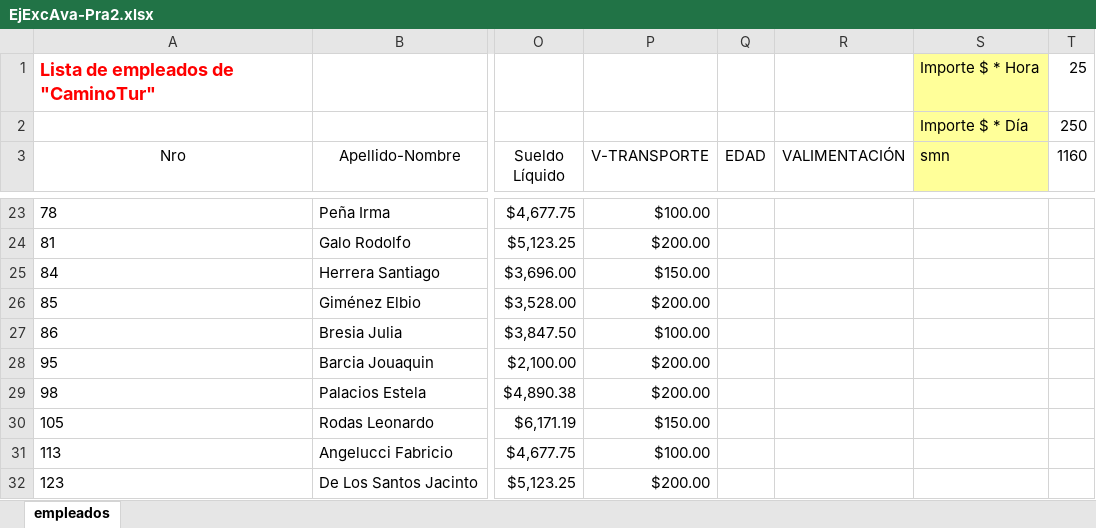
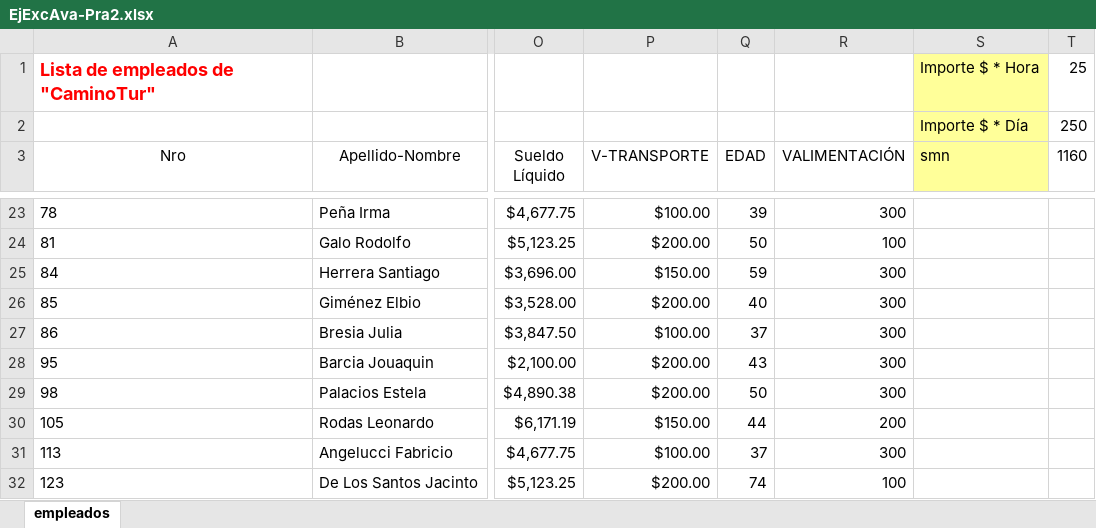
Before and after one commit to OscarAlpe/poo, an Excel workbook: m1/Ejercicios/20191107/EjExcAva-Pra2.xlsx, sheet empleados, drawn as a sheet; only a part is shown, gaps mark what is left out; values as stored, in another font and other column widths than the file's, no borders; the diff covers the shown part only; the diff names each change by its address in the sheet, - before the commit and + after, or states it on an @@ line.

```diff
--- a/m1/Ejercicios/20191107/EjExcAva-Pra2.xlsx (sheet empleados)
+++ b/m1/Ejercicios/20191107/EjExcAva-Pra2.xlsx (sheet empleados)
-Q23 (EDAD): (empty)
+Q23 (EDAD): 39
-R23 (VALIMENTACIÓN): (empty)
+R23 (VALIMENTACIÓN): 300
-Q24 (EDAD): (empty)
+Q24 (EDAD): 50
-R24 (VALIMENTACIÓN): (empty)
+R24 (VALIMENTACIÓN): 100
-Q25 (EDAD): (empty)
+Q25 (EDAD): 59
-R25:R29 (VALIMENTACIÓN): (empty)
+R25:R29 (VALIMENTACIÓN): 300
-Q26 (EDAD): (empty)
+Q26 (EDAD): 40
-Q27 (EDAD): (empty)
+Q27 (EDAD): 37
-Q28 (EDAD): (empty)
+Q28 (EDAD): 43
-Q29 (EDAD): (empty)
+Q29 (EDAD): 50
-Q30 (EDAD): (empty)
+Q30 (EDAD): 44
-R30 (VALIMENTACIÓN): (empty)
+R30 (VALIMENTACIÓN): 200
-Q31 (EDAD): (empty)
+Q31 (EDAD): 37
-R31 (VALIMENTACIÓN): (empty)
+R31 (VALIMENTACIÓN): 300
-Q32 (EDAD): (empty)
+Q32 (EDAD): 74
-R32 (VALIMENTACIÓN): (empty)
+R32 (VALIMENTACIÓN): 100
```
Also changed, not shown: 38 edited cells elsewhere in this sheet, 4 other files.
